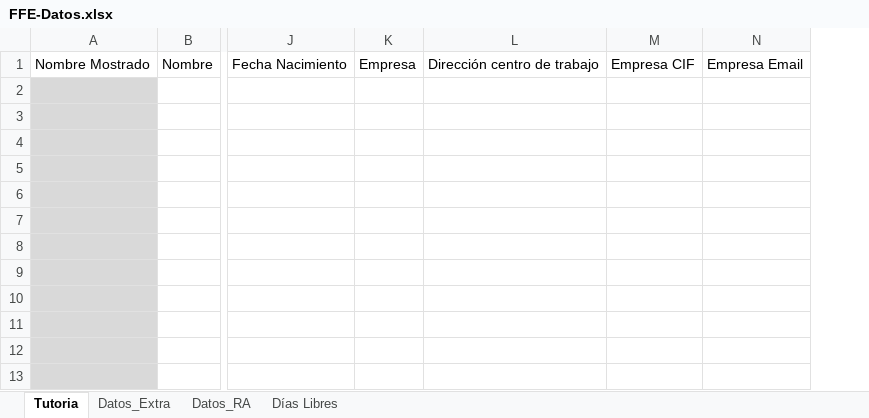
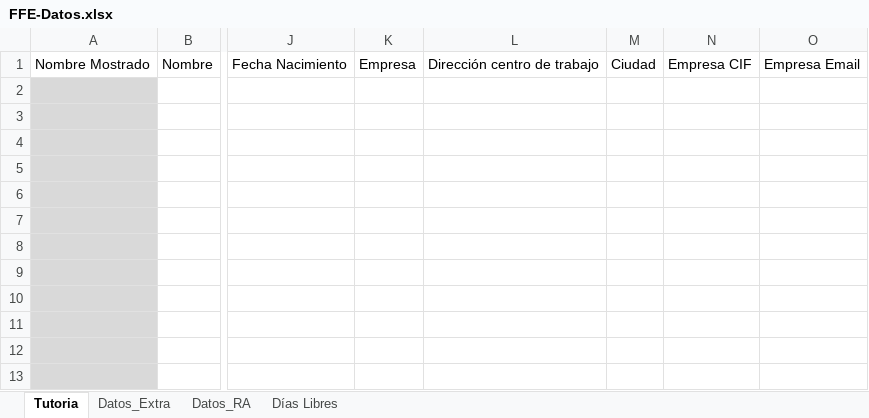
Before and after one commit to mjherrera-fp/ffe-doc-gen, an Excel workbook: src/main/resources/data/FFE-Datos.xlsx, sheet Tutoria, drawn as a sheet; only a part is shown, gaps mark what is left out; values as stored, in another font and other column widths than the file's, no borders; conditional formats and table styles not drawn; the diff names each change by its address in the sheet, - before the commit and + after, or states it on an @@ line.

Commit message:
Modificación del Excel para obtener los dias festivos para el calculo de la fecha de fin, dependiendo de la ciudad.
Se ha añadido un campo ciudad, por lo que se ha tocado los índices del ExcelDataEnum.java

Se ha corregido incidencia en DocsService, se miraba el NifDelTutor en lugar del campo CIF empresa, a la hora de crear el mapa.

```diff
--- a/src/main/resources/data/FFE-Datos.xlsx (sheet Tutoria)
+++ b/src/main/resources/data/FFE-Datos.xlsx (sheet Tutoria)
+column M, row 1: Ciudad
```
Also changed, not shown: sheet Días Libres, formulas that keep their value, 2 other files.
